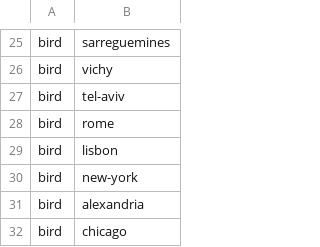
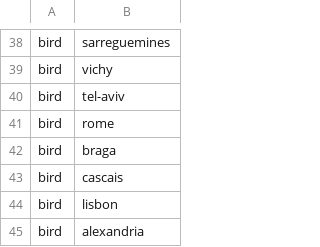
Before and after one commit to Scooter-Radar/escooter-radar-backend, a CSV file: src/main/resources/data/companies_cities.csv, drawn as a sheet; only a part is shown, gaps mark what is left out; the shorter side is filled out with more unchanged rows; the diff covers the shown part only.

```diff
--- a/src/main/resources/data/companies_cities.csv
+++ b/src/main/resources/data/companies_cities.csv
@@ -28,4 +41,5 @@ bird,tel-aviv
 bird,rome
+bird,braga
+bird,cascais
 bird,lisbon
-bird,new-york
 bird,alexandria
```
Also changed, not shown: 22 added rows, 1 removed row and 2 edited cells elsewhere in this file.
